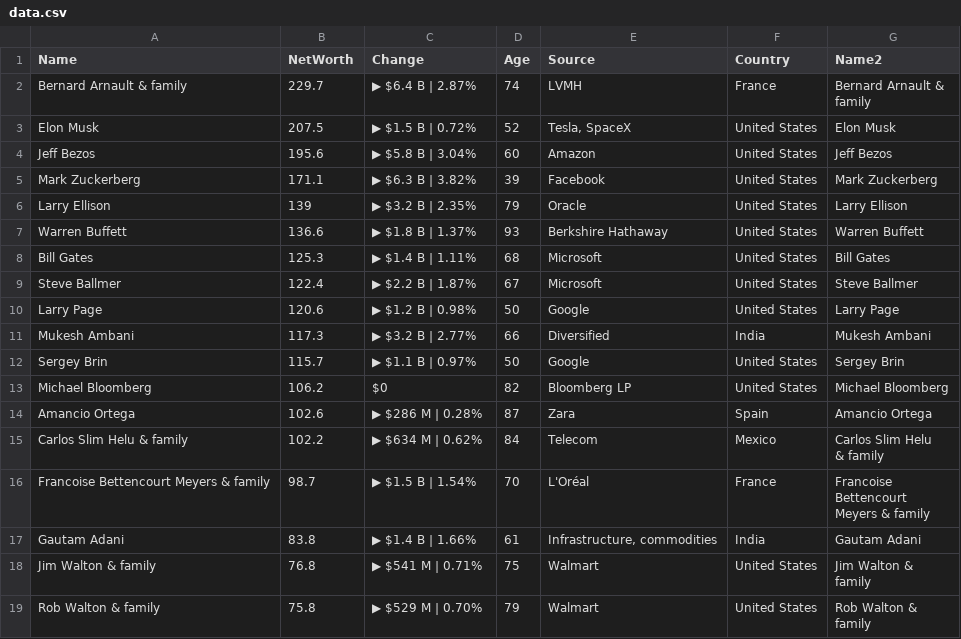
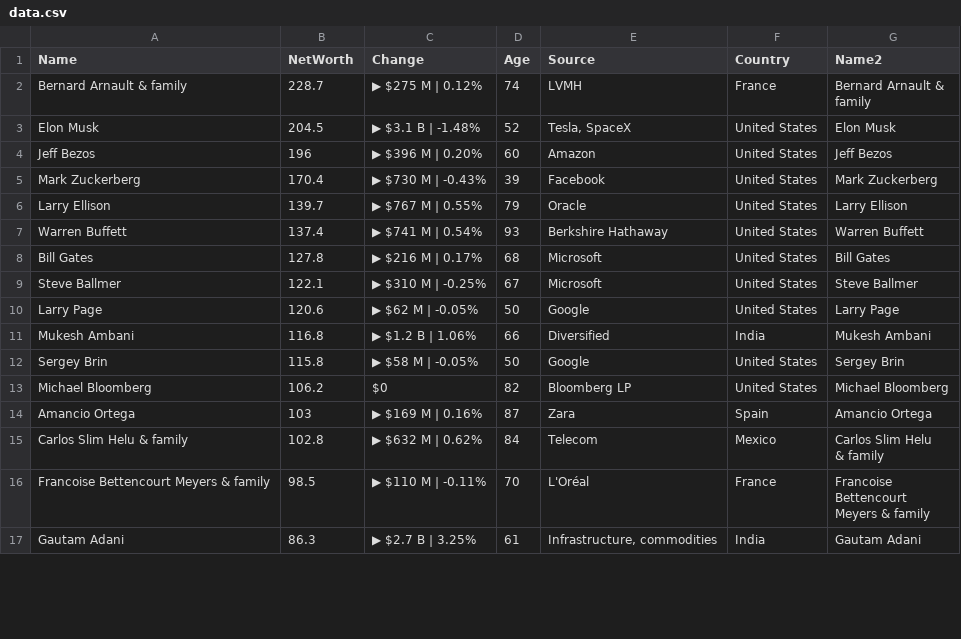
Before and after one commit to ckr4/bnaires, a CSV file: bnaires/data.csv, drawn as a sheet; only a part is shown; the diff covers the shown part only.

Commit message:
update bnaires

```diff
--- a/bnaires/data.csv
+++ b/bnaires/data.csv
@@ -1,25 +1,21 @@
 "Name","NetWorth","Change","Age","Source","Country","Name2"
-"Bernard Arnault & family",229.7,"▶ $6.4 B | 2.87%",74,"LVMH","France","Bernard Arnault &
-family"
-"Elon Musk",207.5,"▶ $1.5 B | 0.72%",52,"Tesla, SpaceX","United States","Elon Musk"
-"Jeff Bezos",195.6,"▶ $5.8 B | 3.04%",60,"Amazon","United States","Jeff Bezos"
-"Mark Zuckerberg",171.1,"▶ $6.3 B | 3.82%",39,"Facebook","United States","Mark Zuckerberg"
-"Larry Ellison",139,"▶ $3.2 B | 2.35%",79,"Oracle","United States","Larry Ellison"
-"Warren Buffett",136.6,"▶ $1.8 B | 1.37%",93,"Berkshire Hathaway","United States","Warren Buffett"
-"Bill Gates",125.3,"▶ $1.4 B | 1.11%",68,"Microsoft","United States","Bill Gates"
-"Steve Ballmer",122.4,"▶ $2.2 B | 1.87%",67,"Microsoft","United States","Steve Ballmer"
-"Larry Page",120.6,"▶ $1.2 B | 0.98%",50,"Google","United States","Larry Page"
-"Mukesh Ambani",117.3,"▶ $3.2 B | 2.77%",66,"Diversified","India","Mukesh Ambani"
-"Sergey Brin",115.7,"▶ $1.1 B | 0.97%",50,"Google","United States","Sergey Brin"
+"Bernard Arnault & family",228.7,"▶ $275 M | 0.12%",74,"LVMH","France","Bernard Arnault &
+family"
+"Elon Musk",204.5,"▶ $3.1 B | -1.48%",52,"Tesla, SpaceX","United States","Elon Musk"
+"Jeff Bezos",196,"▶ $396 M | 0.20%",60,"Amazon","United States","Jeff Bezos"
+"Mark Zuckerberg",170.4,"▶ $730 M | -0.43%",39,"Facebook","United States","Mark Zuckerberg"
+"Larry Ellison",139.7,"▶ $767 M | 0.55%",79,"Oracle","United States","Larry Ellison"
+"Warren Buffett",137.4,"▶ $741 M | 0.54%",93,"Berkshire Hathaway","United States","Warren Buffett"
+"Bill Gates",127.8,"▶ $216 M | 0.17%",68,"Microsoft","United States","Bill Gates"
+"Steve Ballmer",122.1,"▶ $310 M | -0.25%",67,"Microsoft","United States","Steve Ballmer"
+"Larry Page",120.6,"▶ $62 M | -0.05%",50,"Google","United States","Larry Page"
+"Mukesh Ambani",116.8,"▶ $1.2 B | 1.06%",66,"Diversified","India","Mukesh Ambani"
+"Sergey Brin",115.8,"▶ $58 M | -0.05%",50,"Google","United States","Sergey Brin"
 "Michael Bloomberg",106.2,"$0",82,"Bloomberg LP","United States","Michael Bloomberg"
-"Amancio Ortega",102.6,"▶ $286 M | 0.28%",87,"Zara","Spain","Amancio Ortega"
-"Carlos Slim Helu & family",102.2,"▶ $634 M | 0.62%",84,"Telecom","Mexico","Carlos Slim Helu
-& family"
-"Francoise Bettencourt Meyers & family",98.7,"▶ $1.5 B | 1.54%",70,"L'Oréal","France","Francoise
-Bettencourt
-Meyers & family"
-"Gautam Adani",83.8,"▶ $1.4 B | 1.66%",61,"Infrastructure, commodities","India","Gautam Adani"
-"Jim Walton & family",76.8,"▶ $541 M | 0.71%",75,"Walmart","United States","Jim Walton &
-family"
-"Rob Walton & family",75.8,"▶ $529 M | 0.70%",79,"Walmart","United States","Rob Walton &
-family"
+"Amancio Ortega",103,"▶ $169 M | 0.16%",87,"Zara","Spain","Amancio Ortega"
+"Carlos Slim Helu & family",102.8,"▶ $632 M | 0.62%",84,"Telecom","Mexico","Carlos Slim Helu
+& family"
+"Francoise Bettencourt Meyers & family",98.5,"▶ $110 M | -0.11%",70,"L'Oréal","France","Francoise
+Bettencourt
+Meyers & family"
+"Gautam Adani",86.3,"▶ $2.7 B | 3.25%",61,"Infrastructure, commodities","India","Gautam Adani"
```
Also changed, not shown: 3 added rows, 1 removed row and 11 edited cells elsewhere in this file, 1 other file.
